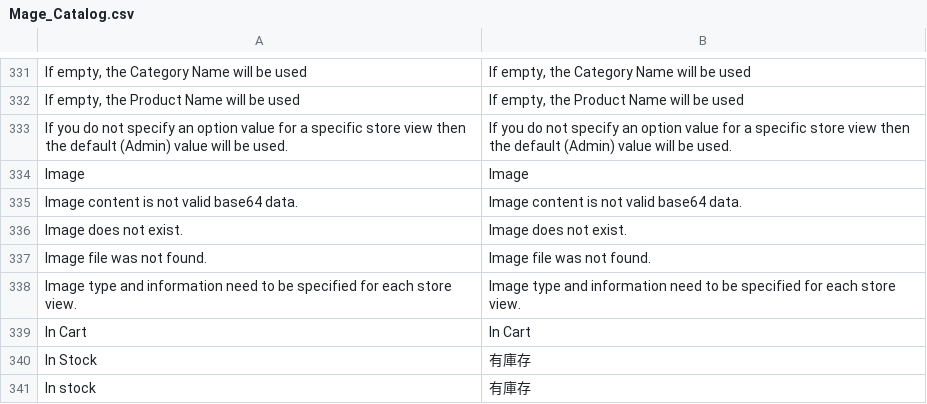
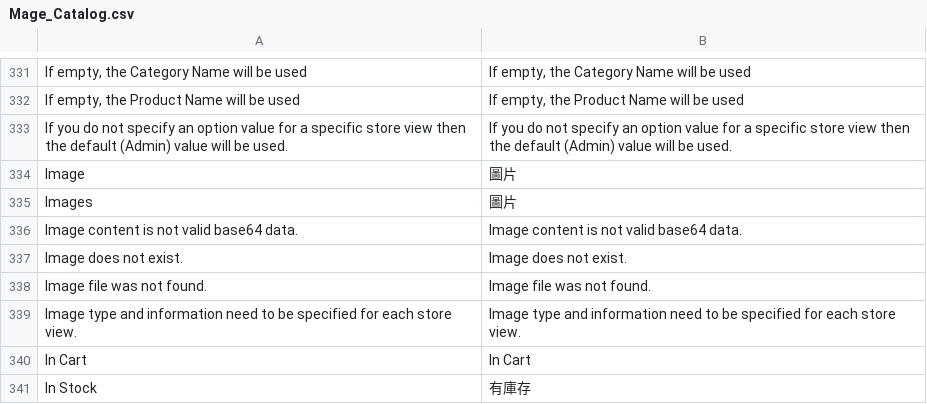
Before and after one commit to gamlinnia/tinyapple, a CSV file: app/locale/zh_TW/Mage_Catalog.csv, drawn as a sheet; only a part is shown, gaps mark what is left out; the shorter side is filled out with more unchanged rows.

Commit message:
adminhtml translation

```diff
--- a/app/locale/zh_TW/Mage_Catalog.csv
+++ b/app/locale/zh_TW/Mage_Catalog.csv
@@ -333,3 +333,4 @@
 "If you do not specify an option value for a specific store view then the default (Admin) value will be used.","If you do not specify an option value for a specific store view then the default (Admin) value will be used."
-"Image","Image"
+"Image","圖片"
+"Images","圖片"
 "Image content is not valid base64 data.","Image content is not valid base64 data."
```
